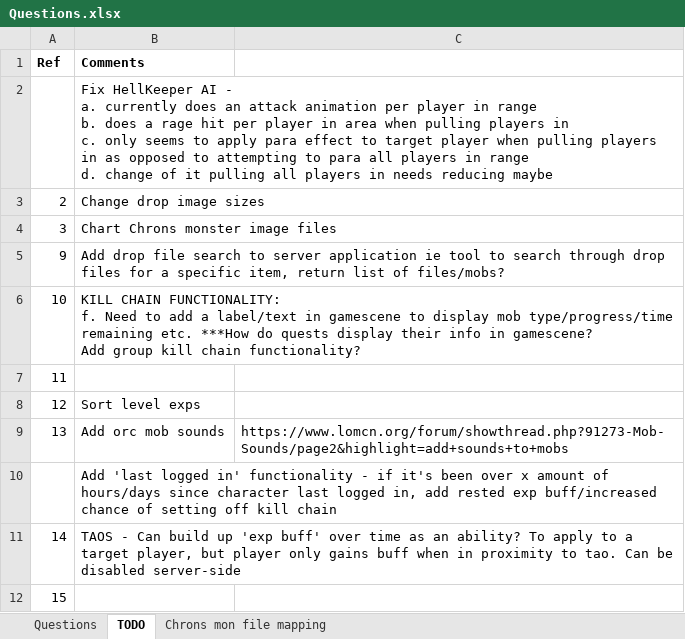
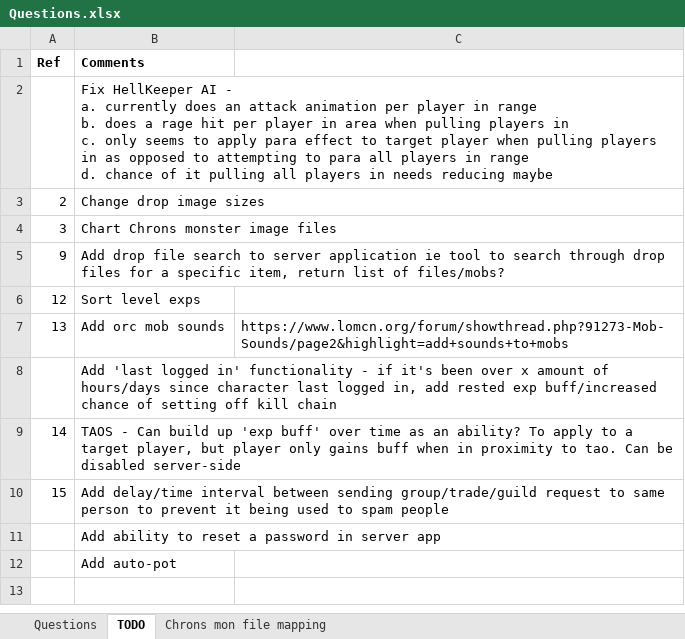
Before and after one commit to bleakmidwinter/mir2-master, an Excel workbook: Questions.xlsx, sheet TODO, drawn as a sheet; values as stored, in another font and other column widths than the file's, no borders; removed rows and columns are numbered as before the commit, all else as after; ↵ is a line break in a cell; the diff names each change by its address in the sheet, - before the commit and + after, or states it on an @@ line.

Commit message:
Update

```diff
--- a/Questions.xlsx (sheet TODO)
+++ b/Questions.xlsx (sheet TODO)
-B2 (Comments): …range ↵ d. change of it…
+B2 (Comments): …range ↵ d. chance of it…
-row 6: 10 | KILL CHAIN FUNCTIONALITY: ↵ f. Need to add a label/text in gamescene to display mob type/progress/time remaining etc. ***How do quests display their info in gamescene? ↵ Add group kill chain functionality?
-row 7: 11
-B10 (Comments): (empty)
+B10 (Comments): Add delay/time interval between sending group/trade/guild request to same person to prevent it being used to spam people
+row 11:  | Add ability to reset a password in server app
+row 12:  | Add auto-pot
```
Also changed, not shown: sheet Questions.
